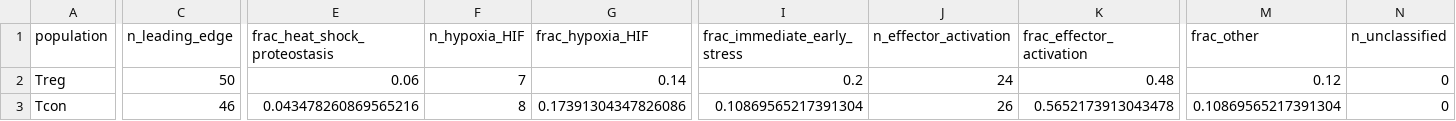
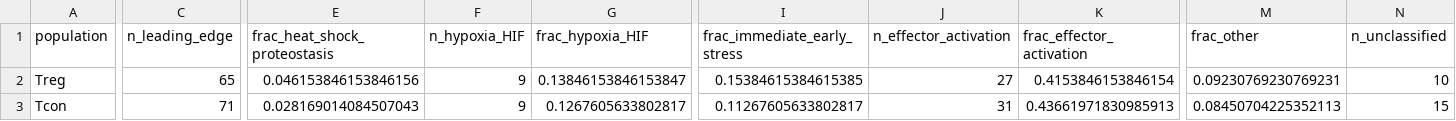
Before and after one commit to Mogilenko-Lab/STING-JR-human-treg-arthritis, a CSV file: 03_results/09_heat_hypoxia/tables/leadingedge_composition.csv, drawn as a sheet; only a part is shown, gaps mark what is left out; the diff covers the shown part only; the diff names each change by its address in the sheet, - before the commit and + after, or states it on an @@ line.

```diff
--- a/03_results/09_heat_hypoxia/tables/leadingedge_composition.csv
+++ b/03_results/09_heat_hypoxia/tables/leadingedge_composition.csv
-C2 (n_leading_edge): 50
+C2 (n_leading_edge): 65
-E2 (frac_heat_shock_proteostasis): 0.06
+E2 (frac_heat_shock_proteostasis): 0.046153846153846156
-F2 (n_hypoxia_HIF): 7
+F2 (n_hypoxia_HIF): 9
-G2 (frac_hypoxia_HIF): 0.14
+G2 (frac_hypoxia_HIF): 0.13846153846153847
-I2 (frac_immediate_early_stress): 0.2
+I2 (frac_immediate_early_stress): 0.15384615384615385
-J2 (n_effector_activation): 24
+J2 (n_effector_activation): 27
-K2 (frac_effector_activation): 0.48
+K2 (frac_effector_activation): 0.4153846153846154
-M2 (frac_other): 0.12
+M2 (frac_other): 0.09230769230769231
-N2 (n_unclassified): 0
+N2 (n_unclassified): 10
-C3 (n_leading_edge): 46
+C3 (n_leading_edge): 71
-E3 (frac_heat_shock_proteostasis): 0.043478260869565216
+E3 (frac_heat_shock_proteostasis): 0.028169014084507043
-F3 (n_hypoxia_HIF): 8
+F3 (n_hypoxia_HIF): 9
-G3 (frac_hypoxia_HIF): 0.17391304347826086
+G3 (frac_hypoxia_HIF): 0.1267605633802817
-I3 (frac_immediate_early_stress): 0.10869565217391304
+I3 (frac_immediate_early_stress): 0.11267605633802817
-J3 (n_effector_activation): 26
+J3 (n_effector_activation): 31
-K3 (frac_effector_activation): 0.5652173913043478
+K3 (frac_effector_activation): 0.43661971830985913
-M3 (frac_other): 0.10869565217391304
+M3 (frac_other): 0.08450704225352113
-N3 (n_unclassified): 0
+N3 (n_unclassified): 15
```
Also changed, not shown: 27 edited cells elsewhere in this file, 03_results/09_heat_hypoxia/tables/_overview/heat_treg_volcano_programs.csv, 03_results/09_heat_hypoxia/tables/_overview/heat_treg_volcano_signature.csv, 41 other files.
